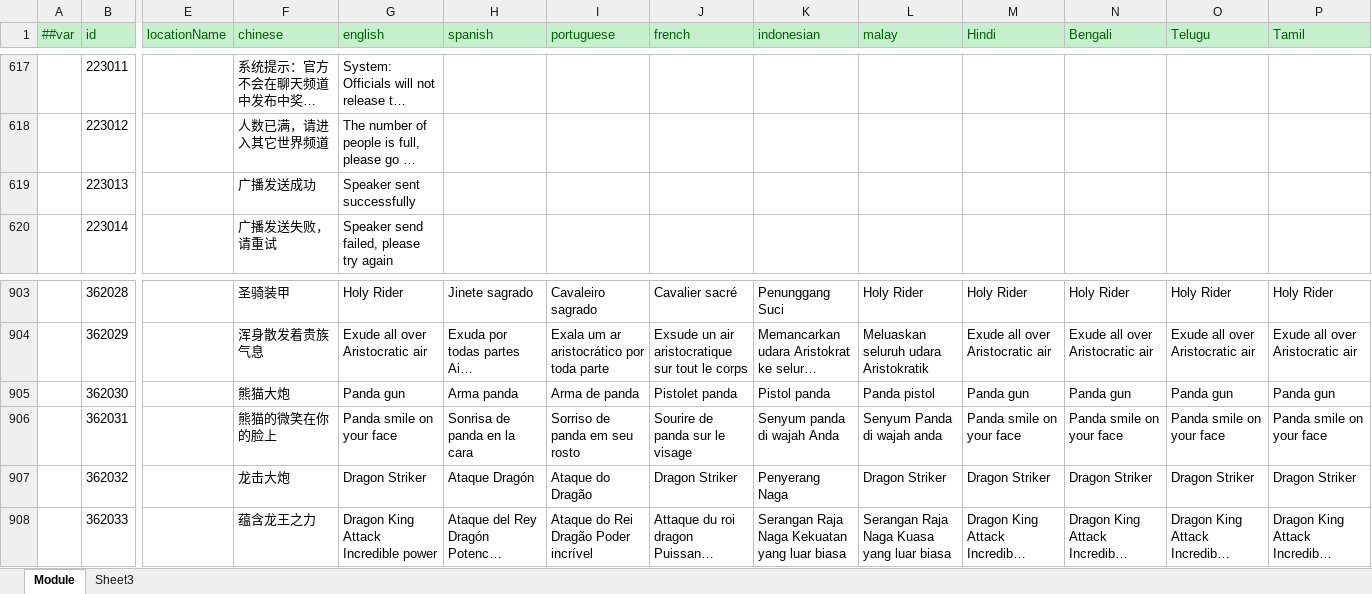
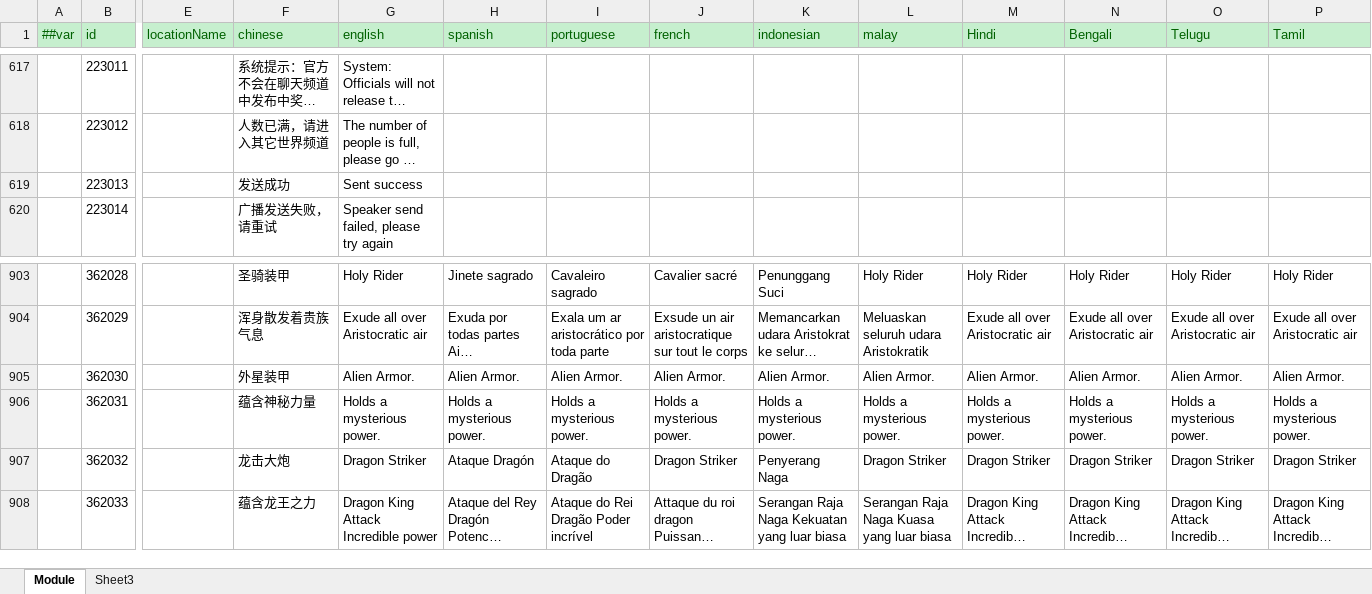
Before and after one commit to lyqilo/ClientConfig, an Excel workbook: LubanConfig/Datas/Localization.xlsx, sheet Module, drawn as a sheet; only a part is shown, gaps mark what is left out; long unchanged cells end in …; values as stored, in another font and other column widths than the file's, no borders; the diff covers the shown part only; the diff names each change by its address in the sheet, - before the commit and + after, or states it on an @@ line.

```diff
--- a/LubanConfig/Datas/Localization.xlsx (sheet Module)
+++ b/LubanConfig/Datas/Localization.xlsx (sheet Module)
-F619 (chinese): 广播发送成功
+F619 (chinese): 发送成功
-G619 (english): Speaker sent successfully
+G619 (english): Sent success
-F905 (chinese): 熊猫大炮
+F905 (chinese): 外星装甲
-G905 (english): Panda gun
+G905 (english): Alien Armor.
-H905 (spanish): Arma panda
+H905 (spanish): Alien Armor.
-I905 (portuguese): Arma de panda
+I905 (portuguese): Alien Armor.
-J905 (french): Pistolet panda
+J905 (french): Alien Armor.
-K905 (indonesian): Pistol panda
+K905 (indonesian): Alien Armor.
-L905 (malay): Panda pistol
+L905 (malay): Alien Armor.
-M905 (Hindi): Panda gun
+M905 (Hindi): Alien Armor.
-N905 (Bengali): Panda gun
+N905 (Bengali): Alien Armor.
-O905 (Telugu): Panda gun
+O905 (Telugu): Alien Armor.
-P905 (Tamil): Panda gun
+P905 (Tamil): Alien Armor.
-F906 (chinese): 熊猫的微笑在你的脸上
+F906 (chinese): 蕴含神秘力量
-G906 (english): Panda smile on your face
+G906 (english): Holds a mysterious power.
-H906 (spanish): Sonrisa de panda en la cara
+H906 (spanish): Holds a mysterious power.
-I906 (portuguese): Sorriso de panda em seu rosto
+I906 (portuguese): Holds a mysterious power.
-J906 (french): Sourire de panda sur le visage
+J906 (french): Holds a mysterious power.
-K906 (indonesian): Senyum panda di wajah Anda
+K906 (indonesian): Holds a mysterious power.
-L906 (malay): Senyum Panda di wajah anda
+L906 (malay): Holds a mysterious power.
-M906 (Hindi): Panda smile on your face
+M906 (Hindi): Holds a mysterious power.
-N906 (Bengali): Panda smile on your face
+N906 (Bengali): Holds a mysterious power.
-O906 (Telugu): Panda smile on your face
+O906 (Telugu): Holds a mysterious power.
-P906 (Tamil): Panda smile on your face
+P906 (Tamil): Holds a mysterious power.
```
Also changed, not shown: 112 edited cells elsewhere in this sheet, 2 other files.
